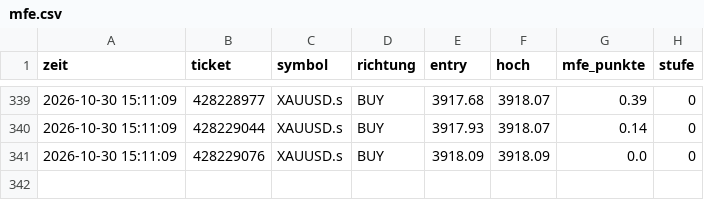
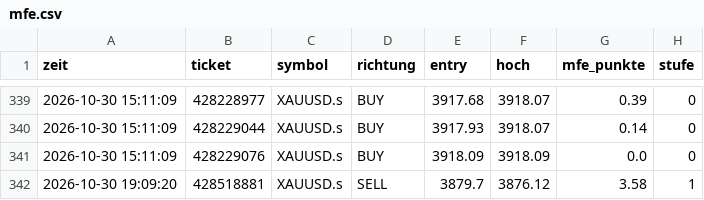
Before and after one commit to DerManagerBerlin/teletrader_code, a CSV file: mfe.csv, drawn as a sheet; only a part is shown, gaps mark what is left out; the diff names each change by its address in the sheet, - before the commit and + after, or states it on an @@ line.

```diff
--- a/mfe.csv
+++ b/mfe.csv
+row 342: 2026-10-30 19:09:20 | 428518881 | XAUUSD.s | SELL | 3879.7 | 3876.12 | 3.58 | 1
```
Also changed, not shown: kontostand.csv, 1 other file.
